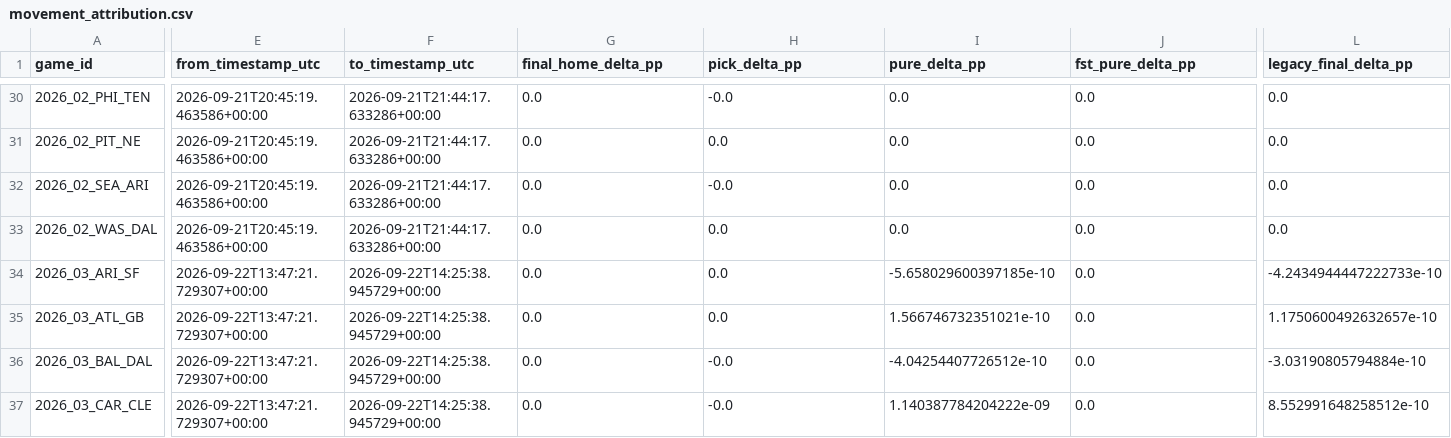
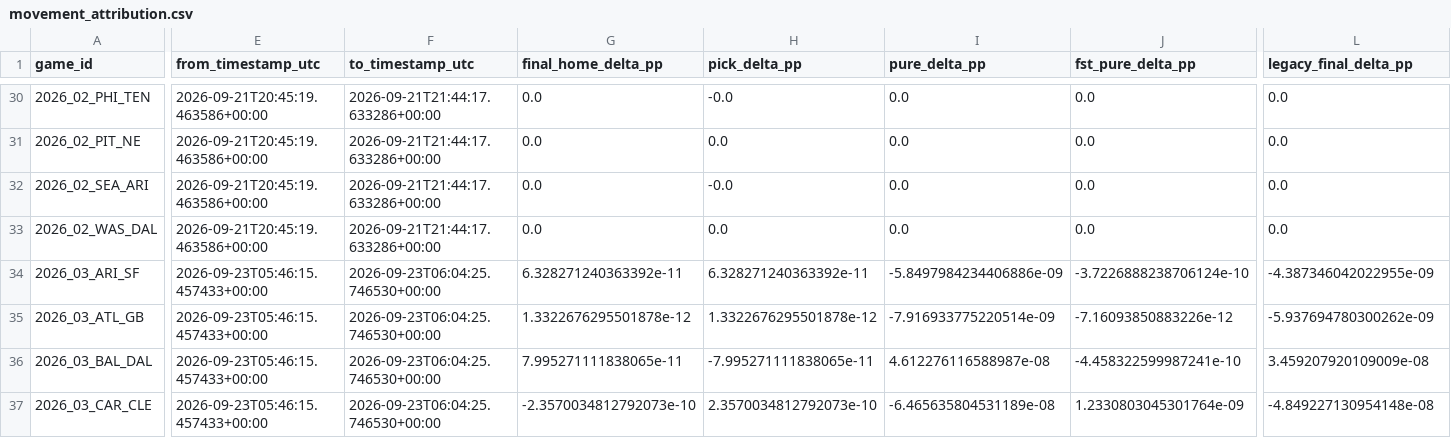
Before and after one commit to levine26/nfl-forecast-model, a CSV file: outputs/movement_attribution.csv, drawn as a sheet; only a part is shown, gaps mark what is left out; the diff covers the shown part only; the diff names each change by its address in the sheet, - before the commit and + after, or states it on an @@ line.

```diff
--- a/outputs/movement_attribution.csv
+++ b/outputs/movement_attribution.csv
-E34:E37 (from_timestamp_utc): 2026-09-22T13:47:21.729307+00:00
+E34:E37 (from_timestamp_utc): 2026-09-23T05:46:15.457433+00:00
-F34:F37 (to_timestamp_utc): 2026-09-22T14:25:38.945729+00:00
+F34:F37 (to_timestamp_utc): 2026-09-23T06:04:25.746530+00:00
-G34 (final_home_delta_pp): 0.0
+G34 (final_home_delta_pp): 6.328271240363392e-11
-H34 (pick_delta_pp): 0.0
+H34 (pick_delta_pp): 6.328271240363392e-11
-I34 (pure_delta_pp): -5.658029600397185e-10
+I34 (pure_delta_pp): -5.8497984234406886e-09
-J34 (fst_pure_delta_pp): 0.0
+J34 (fst_pure_delta_pp): -3.7226888238706124e-10
-L34 (legacy_final_delta_pp): -4.2434944447222733e-10
+L34 (legacy_final_delta_pp): -4.387346042022955e-09
-G35 (final_home_delta_pp): 0.0
+G35 (final_home_delta_pp): 1.3322676295501878e-12
-H35 (pick_delta_pp): 0.0
+H35 (pick_delta_pp): 1.3322676295501878e-12
-I35 (pure_delta_pp): 1.566746732351021e-10
+I35 (pure_delta_pp): -7.916933775220514e-09
-J35 (fst_pure_delta_pp): 0.0
+J35 (fst_pure_delta_pp): -7.16093850883226e-12
-L35 (legacy_final_delta_pp): 1.1750600492632657e-10
+L35 (legacy_final_delta_pp): -5.937694780300262e-09
-G36 (final_home_delta_pp): 0.0
+G36 (final_home_delta_pp): 7.995271111838065e-11
-H36 (pick_delta_pp): -0.0
+H36 (pick_delta_pp): -7.995271111838065e-11
-I36 (pure_delta_pp): -4.04254407726512e-10
+I36 (pure_delta_pp): 4.612276116588987e-08
-J36 (fst_pure_delta_pp): 0.0
+J36 (fst_pure_delta_pp): -4.458322599987241e-10
-L36 (legacy_final_delta_pp): -3.03190805794884e-10
+L36 (legacy_final_delta_pp): 3.459207920109009e-08
-G37 (final_home_delta_pp): 0.0
+G37 (final_home_delta_pp): -2.3570034812792073e-10
-H37 (pick_delta_pp): -0.0
+H37 (pick_delta_pp): 2.3570034812792073e-10
-I37 (pure_delta_pp): 1.140387784204222e-09
+I37 (pure_delta_pp): -6.465635804531189e-08
-J37 (fst_pure_delta_pp): 0.0
+J37 (fst_pure_delta_pp): 1.2330803045301764e-09
-L37 (legacy_final_delta_pp): 8.552991648258512e-10
+L37 (legacy_final_delta_pp): -4.849227130954148e-08
```
Also changed, not shown: 133 edited cells elsewhere in this file, outputs/calibration.csv, outputs/confidence_diagnostics.csv, 10 other files.
